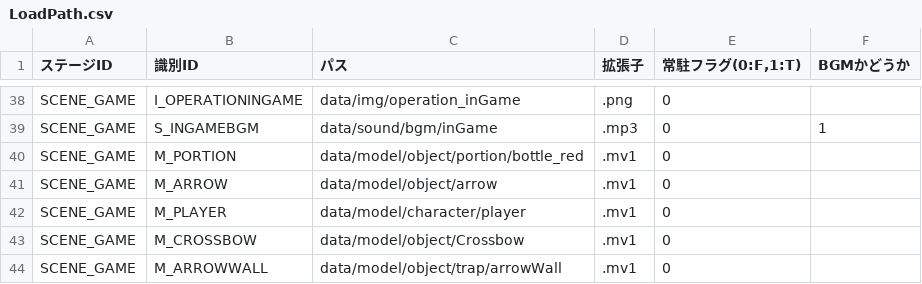
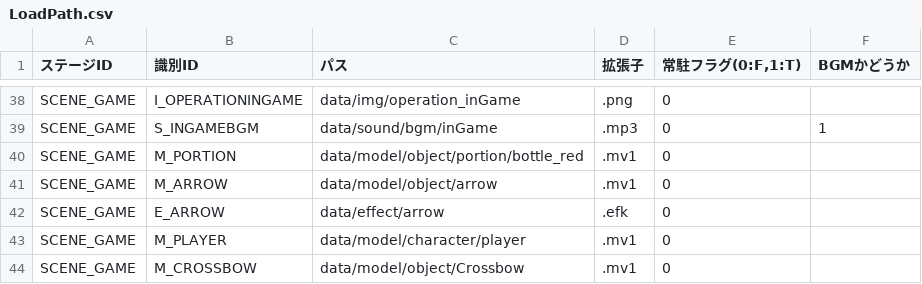
Before and after one commit to nkd10121/EmploymentWorks, a CSV file: EmploymentWork/data/csv/LoadPath.csv, drawn as a sheet; only a part is shown, gaps mark what is left out; the shorter side is filled out with more unchanged rows.

```diff
--- a/EmploymentWork/data/csv/LoadPath.csv
+++ b/EmploymentWork/data/csv/LoadPath.csv
@@ -41,2 +41,3 @@ SCENE_GAME,M_PORTION,data/model/object/portion/bottle_red,.mv1,0,
 SCENE_GAME,M_ARROW,data/model/object/arrow,.mv1,0,
+SCENE_GAME,E_ARROW,data/effect/arrow,.efk,0,
 SCENE_GAME,M_PLAYER,data/model/character/player,.mv1,0,
```
Also changed, not shown: 19 other files.
